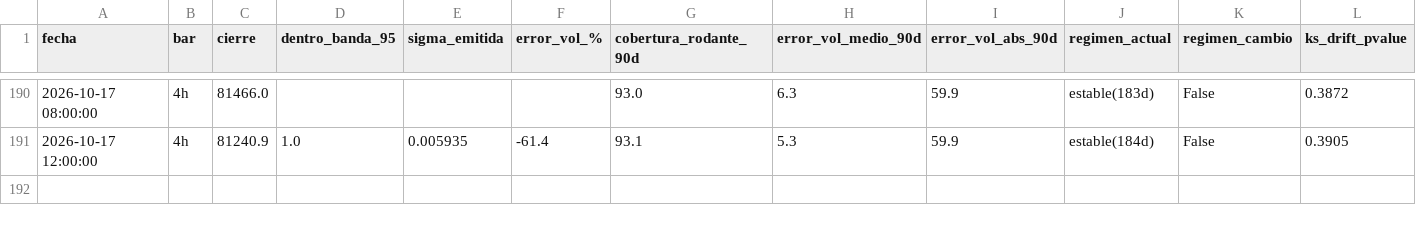
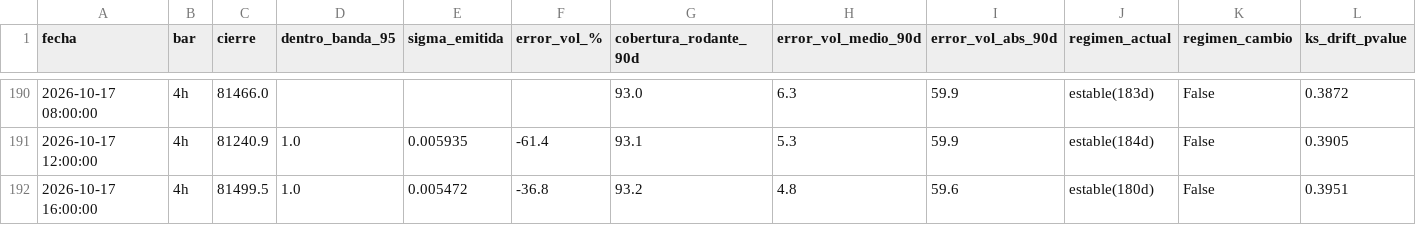
Before and after one commit to jwhinds74/btc-risk-bands, a CSV file: monitoring/health_log_4h.csv, drawn as a sheet; only a part is shown, gaps mark what is left out; rows hold the shown columns only; the diff names each change by its address in the sheet, - before the commit and + after, or states it on an @@ line.

Commit message:
monitor 4h: 2026-10-17 22:11

```diff
--- a/monitoring/health_log_4h.csv
+++ b/monitoring/health_log_4h.csv
+row 192: 2026-10-17 16:00:00 | 4h | 81499.5 | 1.0 | 0.005472 | -36.8 | 93.2 | 4.8 | 59.6 | estable(180d) | False | 0.3951
```
Also changed, not shown: btc_ohlcv_cache_4h.csv, 2 other files.
